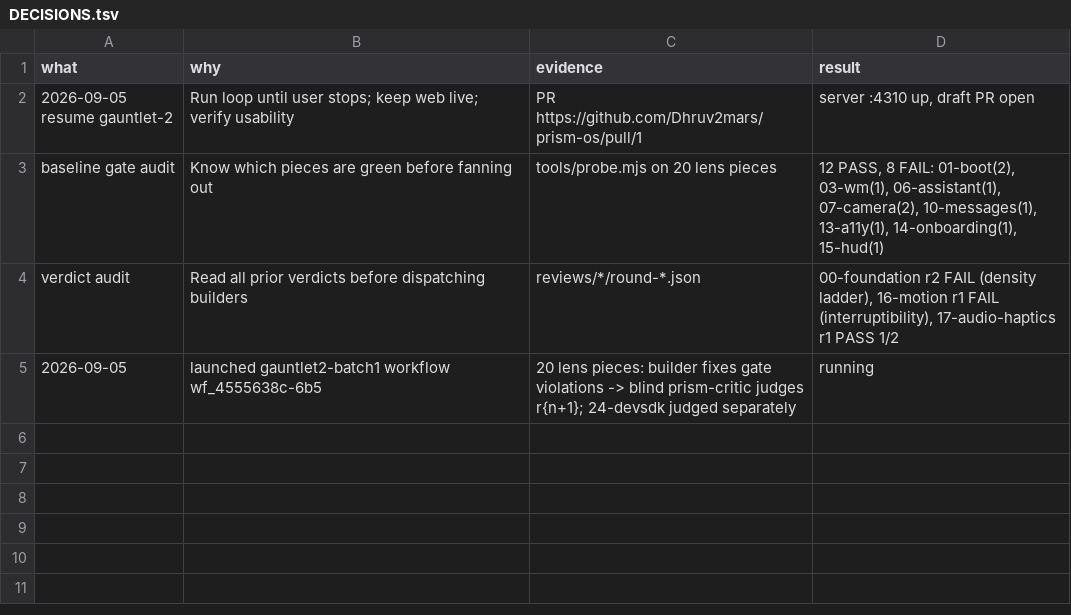
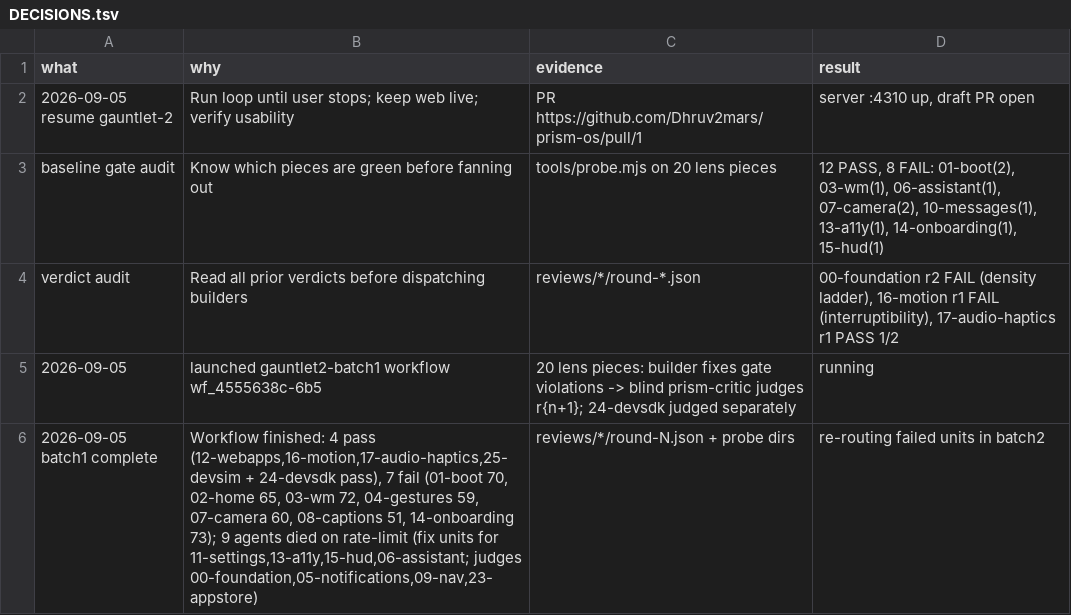
Before and after one commit to Dhruv2mars/prism-os, a TSV file: reviews/trail/DECISIONS.tsv, drawn as a sheet.

```diff
--- a/reviews/trail/DECISIONS.tsv
+++ b/reviews/trail/DECISIONS.tsv
@@ -5 +5,2 @@ verdict audit	Read all prior verdicts before dispatching builders	reviews/*/roun
 2026-09-05	launched gauntlet2-batch1 workflow wf_4555638c-6b5	20 lens pieces: builder fixes gate violations -> blind prism-critic judges r{n+1}; 24-devsdk judged separately	running
+2026-09-05 batch1 complete	Workflow finished: 4 pass (12-webapps,16-motion,17-audio-haptics,25-devsim + 24-devsdk pass), 7 fail (01-boot 70, 02-home 65, 03-wm 72, 04-gestures 59, 07-camera 60, 08-captions 51, 14-onboarding 73); 9 agents died on rate-limit (fix units for 11-settings,13-a11y,15-hud,06-assistant; judges 00-foundation,05-notifications,09-nav,23-appstore)	reviews/*/round-N.json + probe dirs	re-routing failed units in batch2
```
